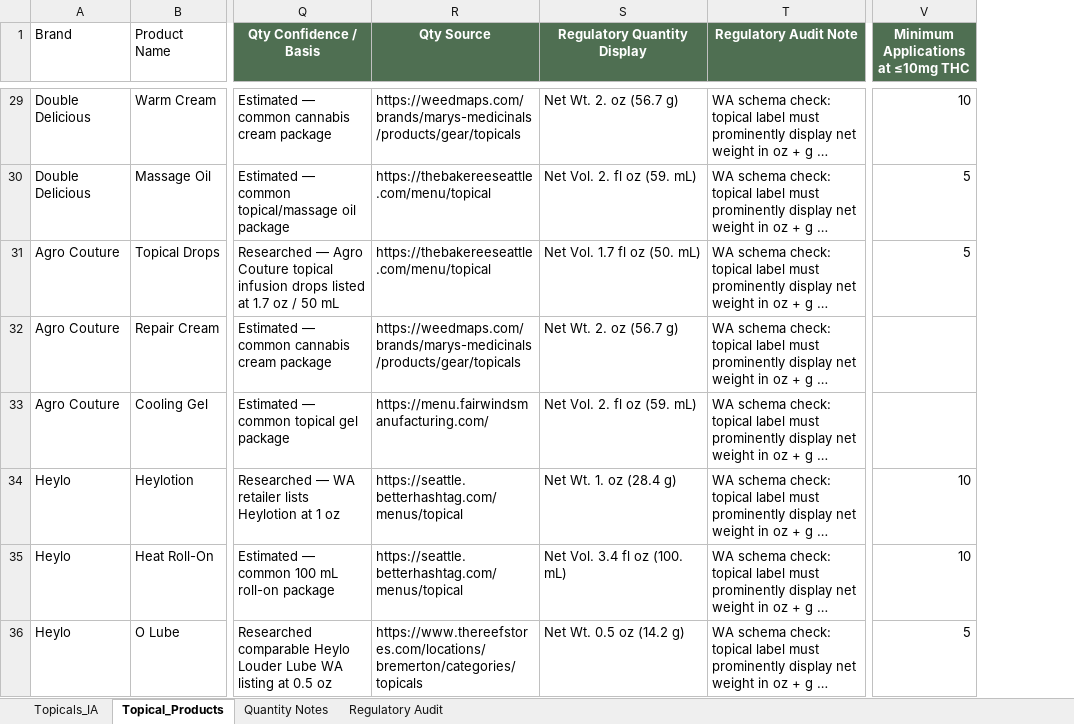
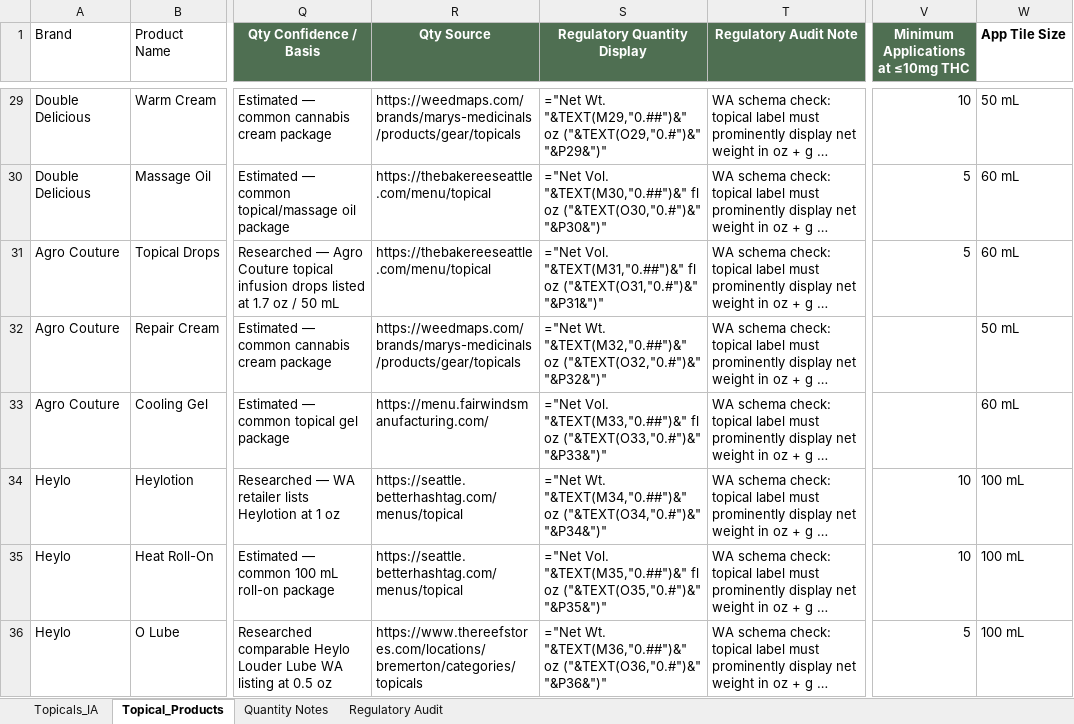
Before and after one commit to jamotz/testrepo, an Excel workbook: reference/origins/product info/WA_Topicals_Regulatory_Audited_Patch_Weights_Simplified.xlsx, sheet Topical_Products, drawn as a sheet; only a part is shown, gaps mark what is left out; long unchanged cells end in …; values as stored, in another font and other column widths than the file's, no borders; formulas without a stored value are shown as written; the diff covers the shown part only; the diff names each change by its address in the sheet, - before the commit and + after, or states it on an @@ line.

```diff
--- a/reference/origins/product info/WA_Topicals_Regulatory_Audited_Patch_Weights_Simplified.xlsx (sheet Topical_Products)
+++ b/reference/origins/product info/WA_Topicals_Regulatory_Audited_Patch_Weights_Simplified.xlsx (sheet Topical_Products)
+column W (App Tile Size), rows 29-36: 50 mL | 60 mL | 60 mL | 50 mL | 60 mL | 100 mL | 100 mL | 100 mL
-S29 (Regulatory Quantity Display): Net Wt. 2. oz (56.7 g)
+S29 (Regulatory Quantity Display): ="Net Wt. "&TEXT(M29,"0.##")&" oz ("&TEXT(O29,"0.#")&" "&P29&")"
-S30 (Regulatory Quantity Display): Net Vol. 2. fl oz (59. mL)
+S30 (Regulatory Quantity Display): ="Net Vol. "&TEXT(M30,"0.##")&" fl oz ("&TEXT(O30,"0.#")&" "&P30&")"
-S31 (Regulatory Quantity Display): Net Vol. 1.7 fl oz (50. mL)
+S31 (Regulatory Quantity Display): ="Net Vol. "&TEXT(M31,"0.##")&" fl oz ("&TEXT(O31,"0.#")&" "&P31&")"
-S32 (Regulatory Quantity Display): Net Wt. 2. oz (56.7 g)
+S32 (Regulatory Quantity Display): ="Net Wt. "&TEXT(M32,"0.##")&" oz ("&TEXT(O32,"0.#")&" "&P32&")"
-S33 (Regulatory Quantity Display): Net Vol. 2. fl oz (59. mL)
+S33 (Regulatory Quantity Display): ="Net Vol. "&TEXT(M33,"0.##")&" fl oz ("&TEXT(O33,"0.#")&" "&P33&")"
-S34 (Regulatory Quantity Display): Net Wt. 1. oz (28.4 g)
+S34 (Regulatory Quantity Display): ="Net Wt. "&TEXT(M34,"0.##")&" oz ("&TEXT(O34,"0.#")&" "&P34&")"
-S35 (Regulatory Quantity Display): Net Vol. 3.4 fl oz (100. mL)
+S35 (Regulatory Quantity Display): ="Net Vol. "&TEXT(M35,"0.##")&" fl oz ("&TEXT(O35,"0.#")&" "&P35&")"
-S36 (Regulatory Quantity Display): Net Wt. 0.5 oz (14.2 g)
+S36 (Regulatory Quantity Display): ="Net Wt. "&TEXT(M36,"0.##")&" oz ("&TEXT(O36,"0.#")&" "&P36&")"
```
Also changed, not shown: 27 edited cells elsewhere in this sheet, reference/origins/product info/Edible_Filter_Architecture_THC_CBD_Blend.xlsx, reference/origins/product info/WA_Drinks_Regulatory_Audited.xlsx.
